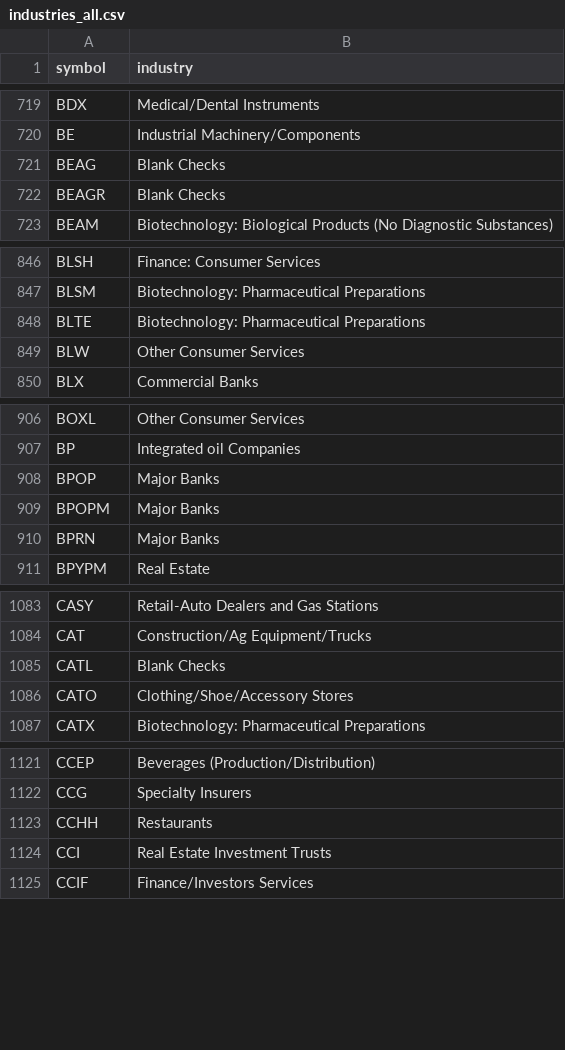
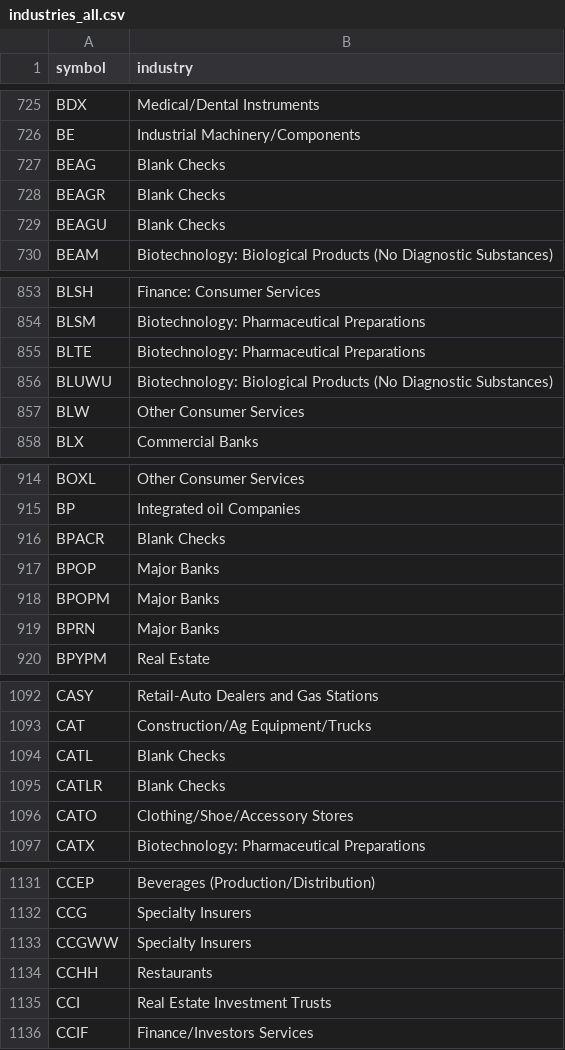
Before and after one commit to danreed001-droid/NIBII, a CSV file: data/industries_all.csv, drawn as a sheet; only a part is shown, gaps mark what is left out; the diff covers the shown part only.

```diff
--- a/data/industries_all.csv
+++ b/data/industries_all.csv
@@ -722,2 +728,3 @@ BEAG,Blank Checks
 BEAGR,Blank Checks
+BEAGU,Blank Checks
 BEAM,Biotechnology: Biological Products (No Diagnostic Substances)
@@ -848,2 +855,3 @@ BLSM,Biotechnology: Pharmaceutical Preparations
 BLTE,Biotechnology: Pharmaceutical Preparations
+BLUWU,Biotechnology: Biological Products (No Diagnostic Substances)
 BLW,Other Consumer Services
@@ -907,2 +915,3 @@ BOXL,Other Consumer Services
 BP,Integrated oil Companies
+BPACR,Blank Checks
 BPOP,Major Banks
@@ -1085,2 +1094,3 @@ CAT,Construction/Ag Equipment/Trucks
 CATL,Blank Checks
+CATLR,Blank Checks
 CATO,Clothing/Shoe/Accessory Stores
@@ -1122,2 +1132,3 @@ CCEP,Beverages (Production/Distribution)
 CCG,Specialty Insurers
+CCGWW,Specialty Insurers
 CCHH,Restaurants
```
Also changed, not shown: 37 added rows, 7 removed rows and 3 edited cells elsewhere in this file, data/listed.csv, 16 other files.
